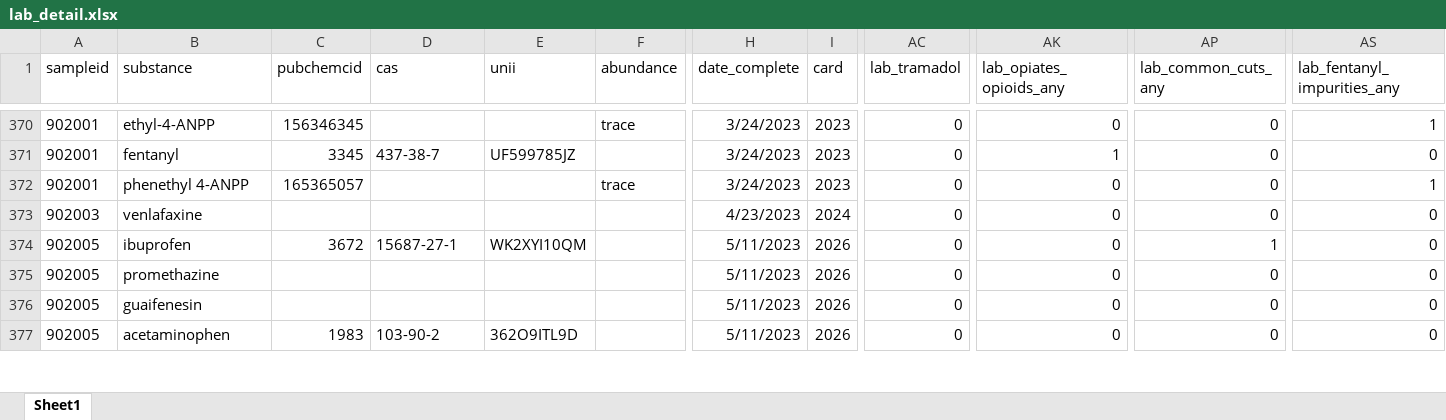
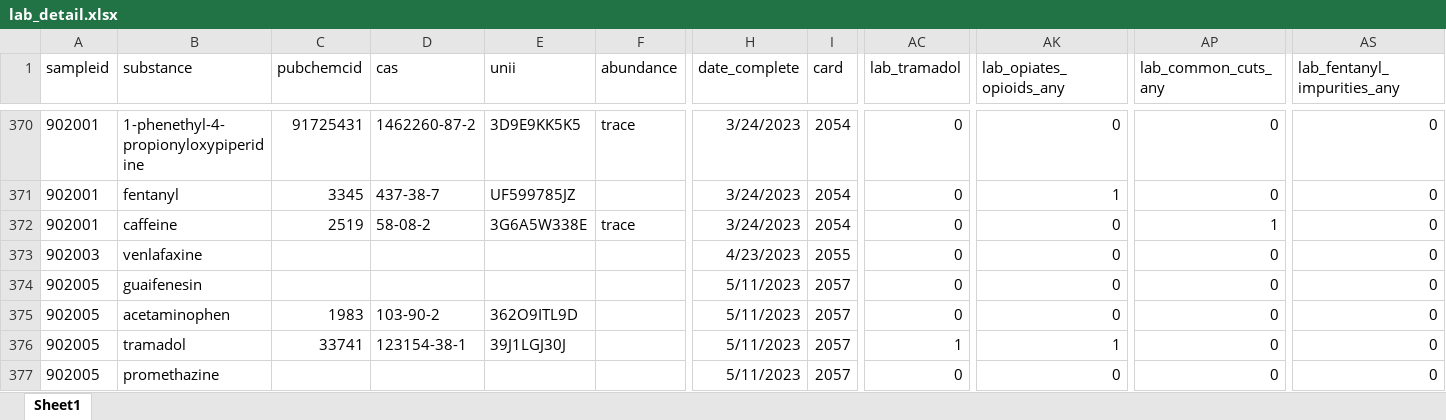
Before and after one commit to opioiddatalab/drugchecking, an Excel workbook: datasets/selfservice/TN/lab_detail.xlsx, sheet Sheet1, drawn as a sheet; only a part is shown, gaps mark what is left out; values as stored, in another font and other column widths than the file's, no borders; the diff covers the shown part only; the diff names each change by its address in the sheet, - before the commit and + after, or states it on an @@ line.

```diff
--- a/datasets/selfservice/TN/lab_detail.xlsx (sheet Sheet1)
+++ b/datasets/selfservice/TN/lab_detail.xlsx (sheet Sheet1)
-B370 (substance): ethyl-4-ANPP
+B370 (substance): 1-phenethyl-4-propionyloxypiperidine
-C370 (pubchemcid): 156346345
+C370 (pubchemcid): 91725431
-D370 (cas): (empty)
+D370 (cas): 1462260-87-2
-E370 (unii): (empty)
+E370 (unii): 3D9E9KK5K5
-I370:I372 (card): 2023
+I370:I372 (card): 2054
-AS370 (lab_fentanyl_impurities_any): 1
+AS370 (lab_fentanyl_impurities_any): 0
-B372 (substance): phenethyl 4-ANPP
+B372 (substance): caffeine
-C372 (pubchemcid): 165365057
+C372 (pubchemcid): 2519
-D372 (cas): (empty)
+D372 (cas): 58-08-2
-E372 (unii): (empty)
+E372 (unii): 3G6A5W338E
-AP372 (lab_common_cuts_any): 0
+AP372 (lab_common_cuts_any): 1
-AS372 (lab_fentanyl_impurities_any): 1
+AS372 (lab_fentanyl_impurities_any): 0
-I373 (card): 2024
+I373 (card): 2055
-B374 (substance): ibuprofen
+B374 (substance): guaifenesin
-C374 (pubchemcid): 3672
+C374 (pubchemcid): (empty)
-D374 (cas): 15687-27-1
+D374 (cas): (empty)
-E374 (unii): WK2XYI10QM
+E374 (unii): (empty)
-I374:I377 (card): 2026
+I374:I377 (card): 2057
-AP374 (lab_common_cuts_any): 1
+AP374 (lab_common_cuts_any): 0
-B375 (substance): promethazine
+B375 (substance): acetaminophen
-C375 (pubchemcid): (empty)
+C375 (pubchemcid): 1983
-D375 (cas): (empty)
+D375 (cas): 103-90-2
-E375 (unii): (empty)
+E375 (unii): 362O9ITL9D
-B376 (substance): guaifenesin
+B376 (substance): tramadol
-C376 (pubchemcid): (empty)
+C376 (pubchemcid): 33741
-D376 (cas): (empty)
+D376 (cas): 123154-38-1
-E376 (unii): (empty)
+E376 (unii): 39J1LGJ30J
-AC376 (lab_tramadol): 0
+AC376 (lab_tramadol): 1
-AK376 (lab_opiates_opioids_any): 0
+AK376 (lab_opiates_opioids_any): 1
-B377 (substance): acetaminophen
+B377 (substance): promethazine
-C377 (pubchemcid): 1983
+C377 (pubchemcid): (empty)
-D377 (cas): 103-90-2
+D377 (cas): (empty)
-E377 (unii): 362O9ITL9D
+E377 (unii): (empty)
```
Also changed, not shown: 183 moved rows and 822 edited cells elsewhere in this sheet, datasets/lab_detail.xlsx, datasets/labservice/unc_gcms.xlsx, 45 other files.
